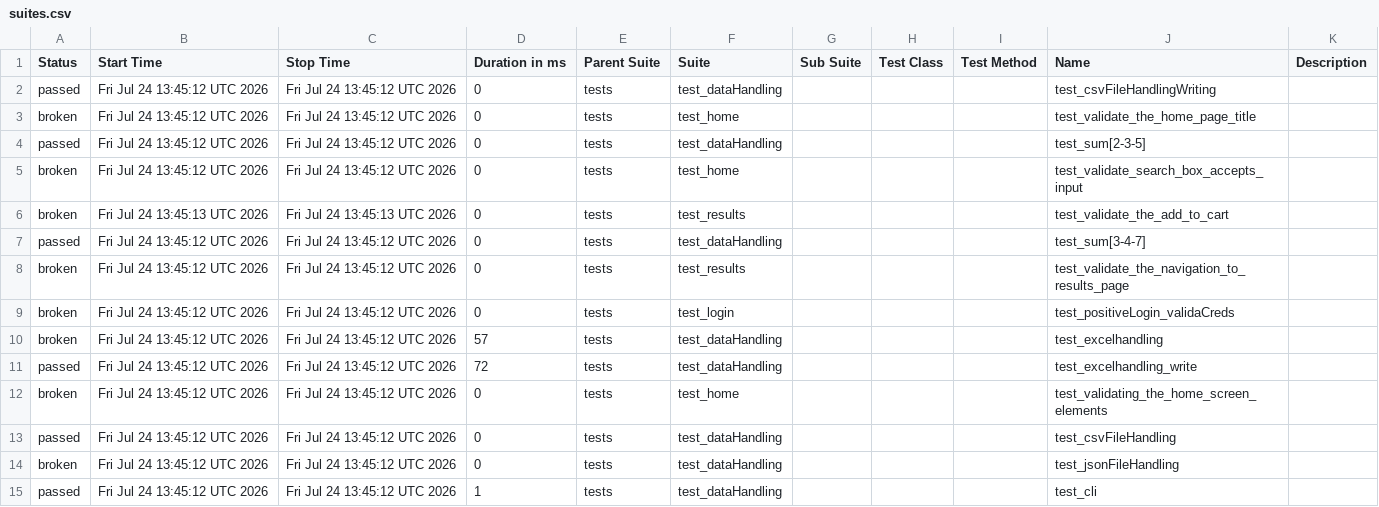
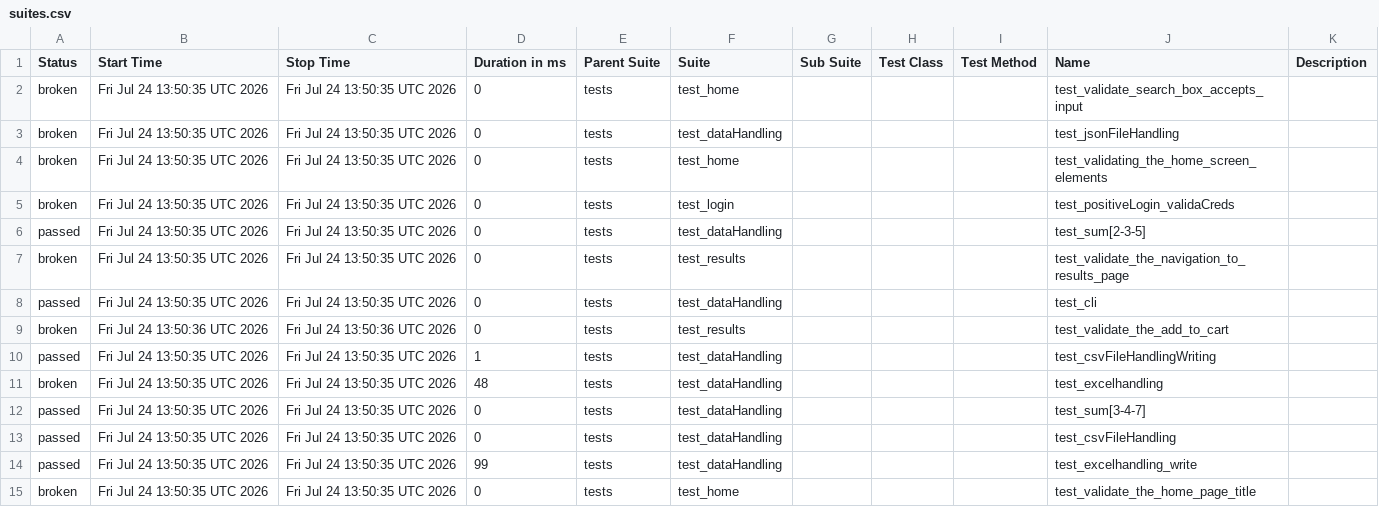
Before and after one commit to Nikitha22735/playwrightPython_POM_8June, a CSV file: data/suites.csv, drawn as a sheet.

```diff
--- a/data/suites.csv
+++ b/data/suites.csv
@@ -1,15 +1,15 @@
 "Status","Start Time","Stop Time","Duration in ms","Parent Suite","Suite","Sub Suite","Test Class","Test Method","Name","Description"
-"passed","Fri Jul 24 13:45:12 UTC 2026","Fri Jul 24 13:45:12 UTC 2026","0","tests","test_dataHandling","","","","test_csvFileHandlingWriting",""
-"broken","Fri Jul 24 13:45:12 UTC 2026","Fri Jul 24 13:45:12 UTC 2026","0","tests","test_home","","","","test_validate_the_home_page_title",""
-"passed","Fri Jul 24 13:45:12 UTC 2026","Fri Jul 24 13:45:12 UTC 2026","0","tests","test_dataHandling","","","","test_sum[2-3-5]",""
-"broken","Fri Jul 24 13:45:12 UTC 2026","Fri Jul 24 13:45:12 UTC 2026","0","tests","test_home","","","","test_validate_search_box_accepts_input",""
-"broken","Fri Jul 24 13:45:13 UTC 2026","Fri Jul 24 13:45:13 UTC 2026","0","tests","test_results","","","","test_validate_the_add_to_cart",""
-"passed","Fri Jul 24 13:45:12 UTC 2026","Fri Jul 24 13:45:12 UTC 2026","0","tests","test_dataHandling","","","","test_sum[3-4-7]",""
-"broken","Fri Jul 24 13:45:12 UTC 2026","Fri Jul 24 13:45:12 UTC 2026","0","tests","test_results","","","","test_validate_the_navigation_to_results_page",""
-"broken","Fri Jul 24 13:45:12 UTC 2026","Fri Jul 24 13:45:12 UTC 2026","0","tests","test_login","","","","test_positiveLogin_validaCreds",""
-"broken","Fri Jul 24 13:45:12 UTC 2026","Fri Jul 24 13:45:12 UTC 2026","57","tests","test_dataHandling","","","","test_excelhandling",""
-"passed","Fri Jul 24 13:45:12 UTC 2026","Fri Jul 24 13:45:12 UTC 2026","72","tests","test_dataHandling","","","","test_excelhandling_write",""
-"broken","Fri Jul 24 13:45:12 UTC 2026","Fri Jul 24 13:45:12 UTC 2026","0","tests","test_home","","","","test_validating_the_home_screen_elements",""
-"passed","Fri Jul 24 13:45:12 UTC 2026","Fri Jul 24 13:45:12 UTC 2026","0","tests","test_dataHandling","","","","test_csvFileHandling",""
-"broken","Fri Jul 24 13:45:12 UTC 2026","Fri Jul 24 13:45:12 UTC 2026","0","tests","test_dataHandling","","","","test_jsonFileHandling",""
-"passed","Fri Jul 24 13:45:12 UTC 2026","Fri Jul 24 13:45:12 UTC 2026","1","tests","test_dataHandling","","","","test_cli",""
+"broken","Fri Jul 24 13:50:35 UTC 2026","Fri Jul 24 13:50:35 UTC 2026","0","tests","test_home","","","","test_validate_search_box_accepts_input",""
+"broken","Fri Jul 24 13:50:35 UTC 2026","Fri Jul 24 13:50:35 UTC 2026","0","tests","test_dataHandling","","","","test_jsonFileHandling",""
+"broken","Fri Jul 24 13:50:35 UTC 2026","Fri Jul 24 13:50:35 UTC 2026","0","tests","test_home","","","","test_validating_the_home_screen_elements",""
+"broken","Fri Jul 24 13:50:35 UTC 2026","Fri Jul 24 13:50:35 UTC 2026","0","tests","test_login","","","","test_positiveLogin_validaCreds",""
+"passed","Fri Jul 24 13:50:35 UTC 2026","Fri Jul 24 13:50:35 UTC 2026","0","tests","test_dataHandling","","","","test_sum[2-3-5]",""
+"broken","Fri Jul 24 13:50:35 UTC 2026","Fri Jul 24 13:50:35 UTC 2026","0","tests","test_results","","","","test_validate_the_navigation_to_results_page",""
+"passed","Fri Jul 24 13:50:35 UTC 2026","Fri Jul 24 13:50:35 UTC 2026","0","tests","test_dataHandling","","","","test_cli",""
+"broken","Fri Jul 24 13:50:36 UTC 2026","Fri Jul 24 13:50:36 UTC 2026","0","tests","test_results","","","","test_validate_the_add_to_cart",""
+"passed","Fri Jul 24 13:50:35 UTC 2026","Fri Jul 24 13:50:35 UTC 2026","1","tests","test_dataHandling","","","","test_csvFileHandlingWriting",""
+"broken","Fri Jul 24 13:50:35 UTC 2026","Fri Jul 24 13:50:35 UTC 2026","48","tests","test_dataHandling","","","","test_excelhandling",""
+"passed","Fri Jul 24 13:50:35 UTC 2026","Fri Jul 24 13:50:35 UTC 2026","0","tests","test_dataHandling","","","","test_sum[3-4-7]",""
+"passed","Fri Jul 24 13:50:35 UTC 2026","Fri Jul 24 13:50:35 UTC 2026","0","tests","test_dataHandling","","","","test_csvFileHandling",""
+"passed","Fri Jul 24 13:50:35 UTC 2026","Fri Jul 24 13:50:35 UTC 2026","99","tests","test_dataHandling","","","","test_excelhandling_write",""
+"broken","Fri Jul 24 13:50:35 UTC 2026","Fri Jul 24 13:50:35 UTC 2026","0","tests","test_home","","","","test_validate_the_home_page_title",""
```
Also changed, not shown: 47 other files.
